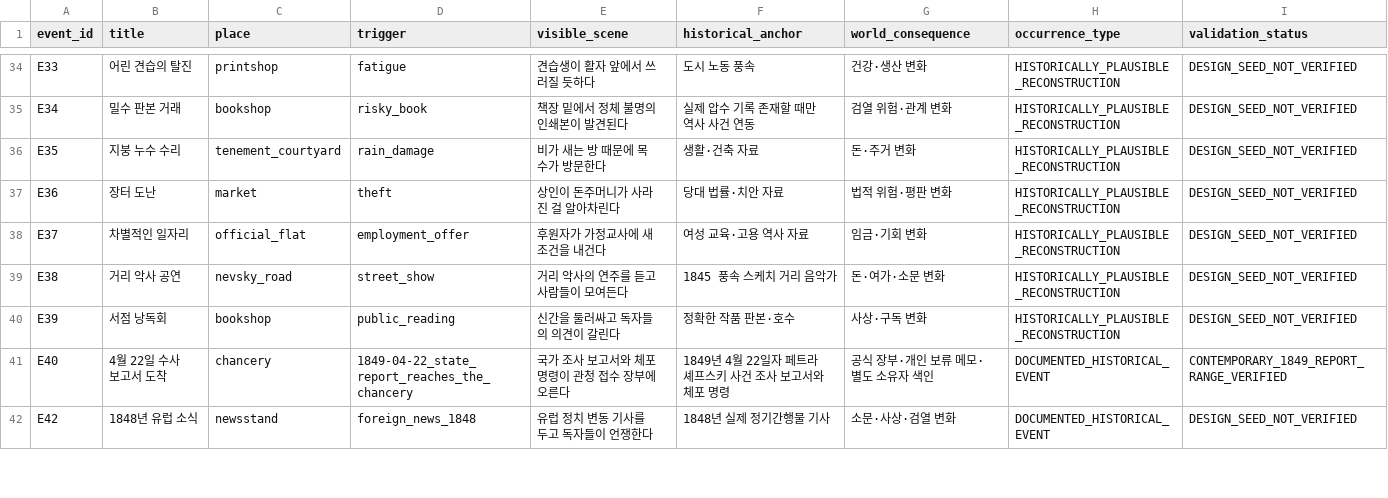
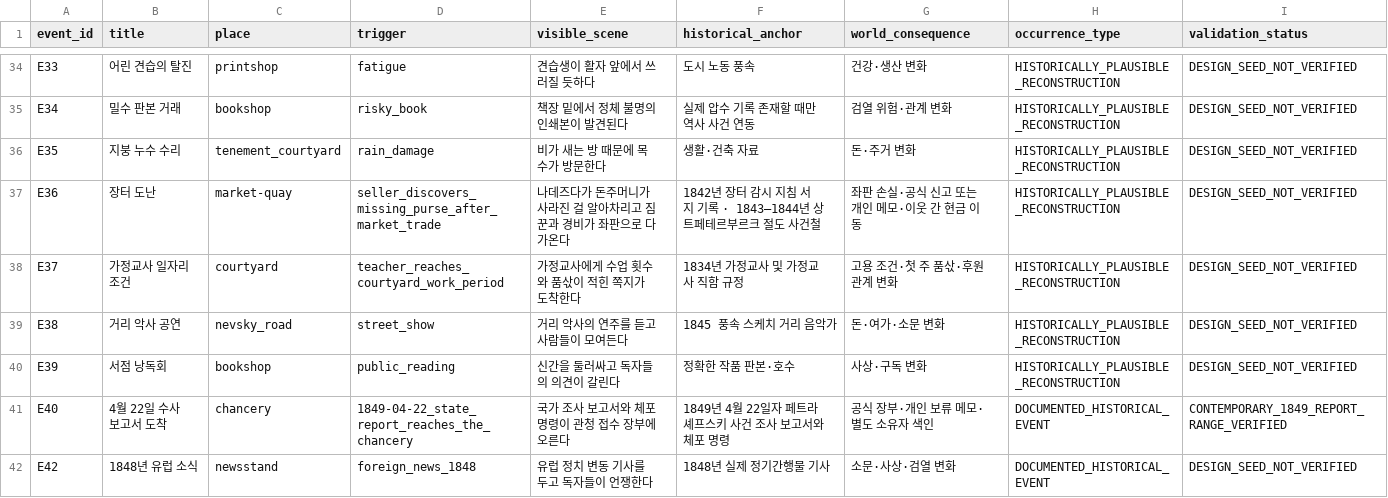
Before and after one commit to coshaman/historydigital, a CSV file: data/event_catalog_45.csv, drawn as a sheet; only a part is shown, gaps mark what is left out.

Commit message:
Add E36 market theft scenario

```diff
--- a/data/event_catalog_45.csv
+++ b/data/event_catalog_45.csv
@@ -36,4 +36,4 @@ E34,밀수 판본 거래,bookshop,risky_book,책장 밑에서 정체 불명의
 E35,지붕 누수 수리,tenement_courtyard,rain_damage,비가 새는 방 때문에 목수가 방문한다,생활·건축 자료,돈·주거 변화,HISTORICALLY_PLAUSIBLE_RECONSTRUCTION,DESIGN_SEED_NOT_VERIFIED
-E36,장터 도난,market,theft,상인이 돈주머니가 사라진 걸 알아차린다,당대 법률·치안 자료,법적 위험·평판 변화,HISTORICALLY_PLAUSIBLE_RECONSTRUCTION,DESIGN_SEED_NOT_VERIFIED
-E37,차별적인 일자리,official_flat,employment_offer,후원자가 가정교사에 새 조건을 내건다,여성 교육·고용 역사 자료,임금·기회 변화,HISTORICALLY_PLAUSIBLE_RECONSTRUCTION,DESIGN_SEED_NOT_VERIFIED
+E36,장터 도난,market-quay,seller_discovers_missing_purse_after_market_trade,나데즈다가 돈주머니가 사라진 걸 알아차리고 짐꾼과 경비가 좌판으로 다가온다,1842년 장터 감시 지침 서지 기록 · 1843–1844년 상트페테르부르크 절도 사건철,좌판 손실·공식 신고 또는 개인 메모·이웃 간 현금 이동,HISTORICALLY_PLAUSIBLE_RECONSTRUCTION,DESIGN_SEED_NOT_VERIFIED
+E37,가정교사 일자리 조건,courtyard,teacher_reaches_courtyard_work_period,가정교사에게 수업 횟수와 품삯이 적힌 쪽지가 도착한다,1834년 가정교사 및 가정교사 직함 규정,고용 조건·첫 주 품삯·후원 관계 변화,HISTORICALLY_PLAUSIBLE_RECONSTRUCTION,DESIGN_SEED_NOT_VERIFIED
 E38,거리 악사 공연,nevsky_road,street_show,거리 악사의 연주를 듣고 사람들이 모여든다,1845 풍속 스케치 거리 음악가,돈·여가·소문 변화,HISTORICALLY_PLAUSIBLE_RECONSTRUCTION,DESIGN_SEED_NOT_VERIFIED
```
Also changed, not shown: docs/v37/MIGRATION_MAP.csv, 12 other files.
